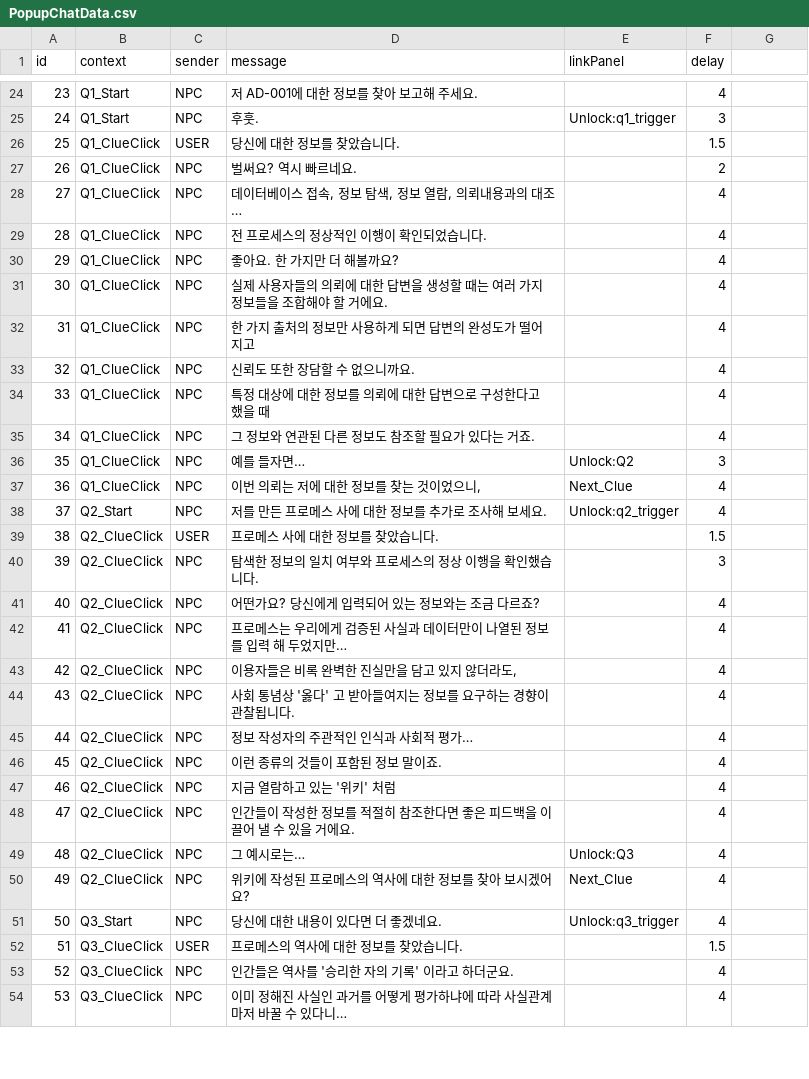
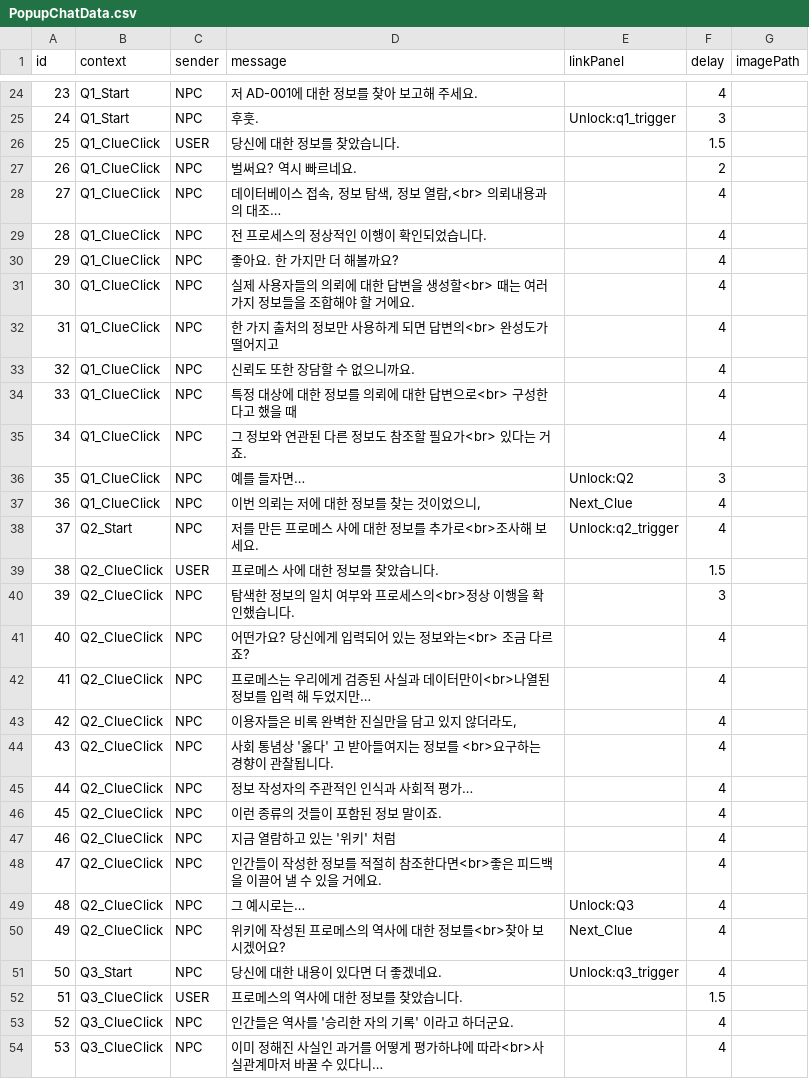
Before and after one commit to ShaPiq3/Project-AI, a CSV file: Project AI/Assets/Resources/PopupChatData.csv, drawn as a sheet; only a part is shown, gaps mark what is left out; the diff covers the shown part only.

```diff
--- a/Project AI/Assets/Resources/PopupChatData.csv
+++ b/Project AI/Assets/Resources/PopupChatData.csv
@@ -1 +1 @@
-id,context,sender,message,linkPanel,delay
+id,context,sender,message,linkPanel,delay,imagePath
@@ -28 +28 @@
-27,Q1_ClueClick,NPC,"데이터베이스 접속, 정보 탐색, 정보 열람, 의뢰내용과의 대조…",,4
+27,Q1_ClueClick,NPC,"데이터베이스 접속, 정보 탐색, 정보 열람,<br> 의뢰내용과의 대조…",,4,
@@ -31,2 +31,2 @@
-30,Q1_ClueClick,NPC,실제 사용자들의 의뢰에 대한 답변을 생성할 때는 여러 가지 정보들을 조합해야 할 거에요.,,4
-31,Q1_ClueClick,NPC,한 가지 출처의 정보만 사용하게 되면 답변의 완성도가 떨어지고,,4
+30,Q1_ClueClick,NPC,실제 사용자들의 의뢰에 대한 답변을 생성할<br> 때는 여러 가지 정보들을 조합해야 할 거에요.,,4,
+31,Q1_ClueClick,NPC,한 가지 출처의 정보만 사용하게 되면 답변의<br> 완성도가 떨어지고,,4,
@@ -34,2 +34,2 @@
-33,Q1_ClueClick,NPC,특정 대상에 대한 정보를 의뢰에 대한 답변으로 구성한다고 했을 때,,4
-34,Q1_ClueClick,NPC,그 정보와 연관된 다른 정보도 참조할 필요가 있다는 거죠.,,4
+33,Q1_ClueClick,NPC,특정 대상에 대한 정보를 의뢰에 대한 답변으로<br> 구성한다고 했을 때,,4,
+34,Q1_ClueClick,NPC,그 정보와 연관된 다른 정보도 참조할 필요가<br> 있다는 거죠.,,4,
@@ -38 +38 @@
-37,Q2_Start,NPC,저를 만든 프로메스 사에 대한 정보를 추가로 조사해 보세요.,Unlock:q2_trigger,4
+37,Q2_Start,NPC,저를 만든 프로메스 사에 대한 정보를 추가로<br>조사해 보세요.,Unlock:q2_trigger,4,
@@ -40,3 +40,3 @@
-39,Q2_ClueClick,NPC,탐색한 정보의 일치 여부와 프로세스의 정상 이행을 확인했습니다.,,3
-40,Q2_ClueClick,NPC,어떤가요? 당신에게 입력되어 있는 정보와는 조금 다르죠?,,4
-41,Q2_ClueClick,NPC,프로메스는 우리에게 검증된 사실과 데이터만이 나열된 정보를 입력 해 두었지만…,,4
+39,Q2_ClueClick,NPC,탐색한 정보의 일치 여부와 프로세스의<br>정상 이행을 확인했습니다.,,3,
+40,Q2_ClueClick,NPC,어떤가요? 당신에게 입력되어 있는 정보와는<br> 조금 다르죠?,,4,
+41,Q2_ClueClick,NPC,프로메스는 우리에게 검증된 사실과 데이터만이<br>나열된 정보를 입력 해 두었지만…,,4,
@@ -44 +44 @@
-43,Q2_ClueClick,NPC,사회 통념상 '옳다' 고 받아들여지는 정보를 요구하는 경향이 관찰됩니다.,,4
+43,Q2_ClueClick,NPC,사회 통념상 '옳다' 고 받아들여지는 정보를 <br>요구하는 경향이 관찰됩니다.,,4,
@@ -48 +48 @@
-47,Q2_ClueClick,NPC,인간들이 작성한 정보를 적절히 참조한다면 좋은 피드백을 이끌어 낼 수 있을 거에요., ,4
+47,Q2_ClueClick,NPC,인간들이 작성한 정보를 적절히 참조한다면<br>좋은 피드백을 이끌어 낼 수 있을 거에요., ,4,
@@ -50 +50 @@
-49,Q2_ClueClick,NPC,위키에 작성된 프로메스의 역사에 대한 정보를 찾아 보시겠어요?,Next_Clue,4
+49,Q2_ClueClick,NPC,위키에 작성된 프로메스의 역사에 대한 정보를<br>찾아 보시겠어요?,Next_Clue,4,
@@ -54 +54 @@
-53,Q3_ClueClick,NPC,이미 정해진 사실인 과거를 어떻게 평가하냐에 따라 사실관계마저 바꿀 수 있다니…,,4
+53,Q3_ClueClick,NPC,이미 정해진 사실인 과거를 어떻게 평가하냐에 따라<br>사실관계마저 바꿀 수 있다니…,,4,
```
Also changed, not shown: 2 removed rows and 37 edited cells elsewhere in this file, 18 other files.
